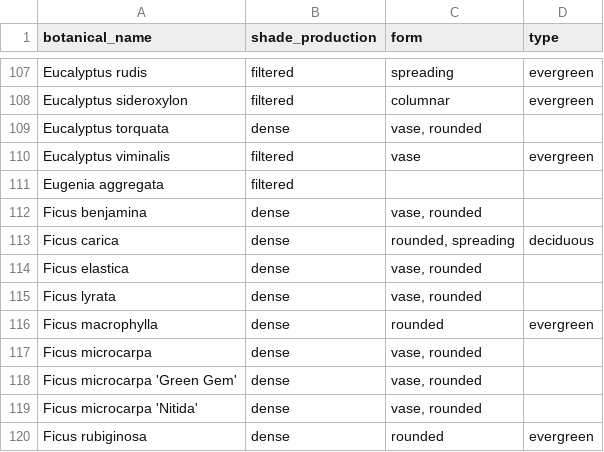
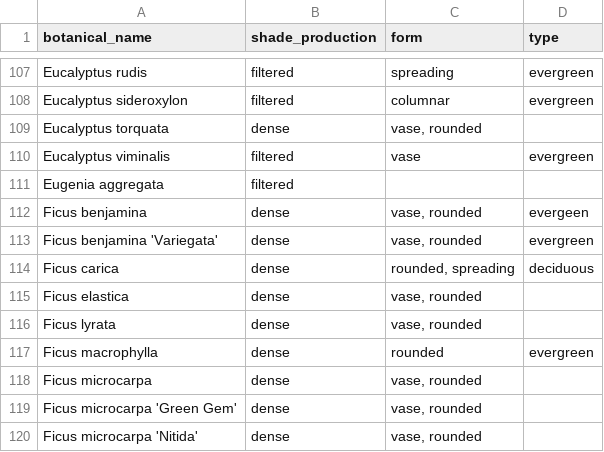
Before and after one commit to Public-Tree-Map/public-tree-map-data-pipeline, a CSV file: data/shade,form,evergreen.csv, drawn as a sheet; only a part is shown, gaps mark what is left out; the shorter side is filled out with more unchanged rows.

Commit message:
add Ficus benjamina 'Variegata'

```diff
--- a/data/shade,form,evergreen.csv
+++ b/data/shade,form,evergreen.csv
@@ -111,3 +111,4 @@ Eucalyptus viminalis,filtered,vase,evergreen
 Eugenia aggregata,filtered,,
-Ficus benjamina,dense,"vase, rounded",
+Ficus benjamina,dense,"vase, rounded",evergeen
+Ficus benjamina 'Variegata',dense,"vase, rounded",evergreen
 Ficus carica,dense,"rounded, spreading",deciduous
```
